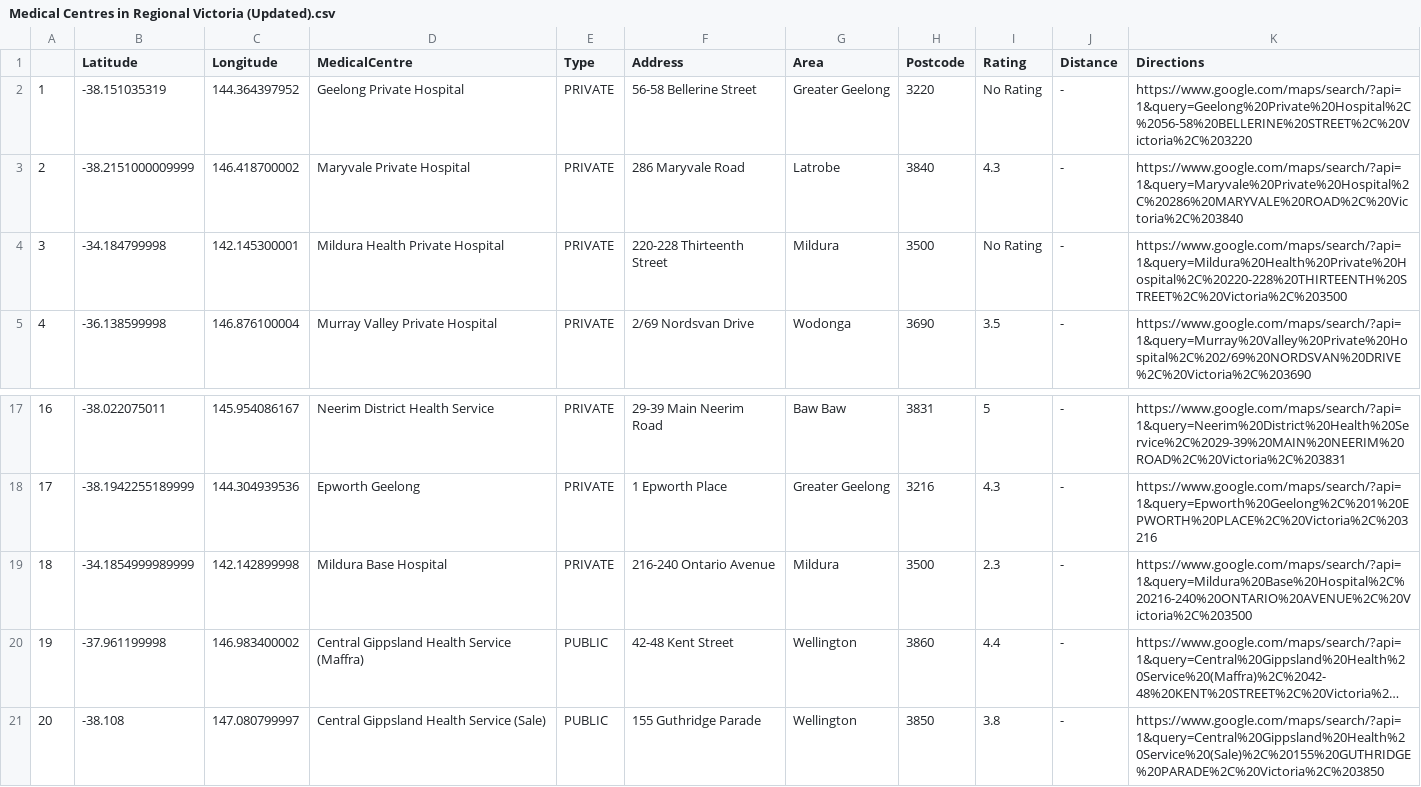
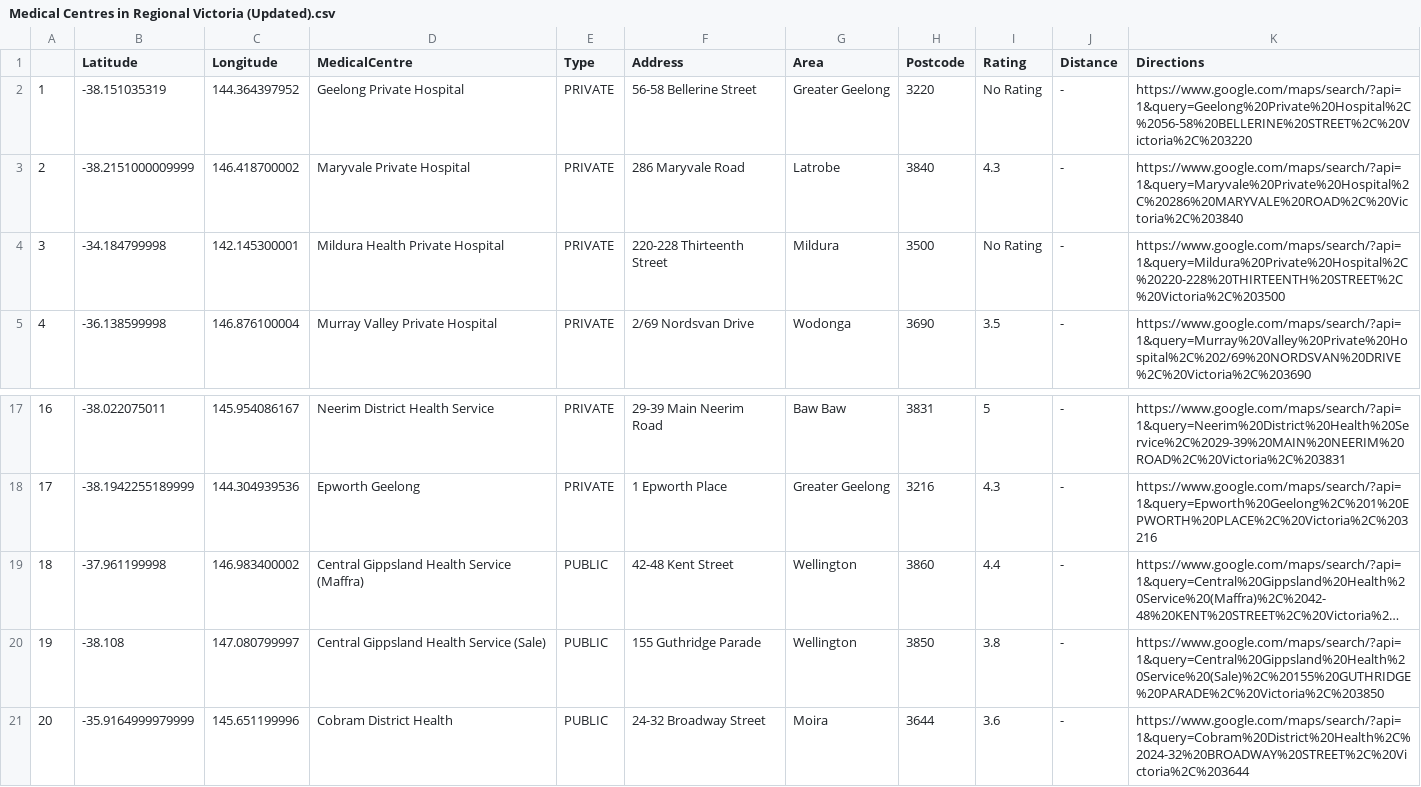
Before and after one commit to youngoliver1994/TA18Bushfireassist, a CSV file: Medical Centres in Regional Victoria (Updated).csv, drawn as a sheet; only a part is shown, gaps mark what is left out; the shorter side is filled out with more unchanged rows; long unchanged cells end in …; removed rows and columns are numbered as before the commit, all else as after; the diff names each change by its address in the sheet, - before the commit and + after, or states it on an @@ line.

Commit message:
Update Medical Centres CSV

```diff
--- a/Medical Centres in Regional Victoria (Updated).csv
+++ b/Medical Centres in Regional Victoria (Updated).csv
-K4 (Directions): https://www.google.com/maps/search/?api=1&query=Mildura%20Health%20Private%20Hospital%2C%20220-228%20THIRTEENTH%20STREET%2C%20Victoria%2C%203500
+K4 (Directions): https://www.google.com/maps/search/?api=1&query=Mildura%20Private%20Hospital%2C%20220-228%20THIRTEENTH%20STREET%2C%20Victoria%2C%203500
-row 19: 18 | -34.1854999989999 | 142.142899998 | Mildura Base Hospital | PRIVATE | 216-240 Ontario Avenue | Mildura | 3500 | 2.3 | - | https://www.google.com/maps/search/?api=1&query=Mildura%20Base%20Hospital%2C%20216-240%20ONTARIO%20AVENUE%2C%20Victoria%2C%203500
@@ column A renumbered from row 19 down @@
```
